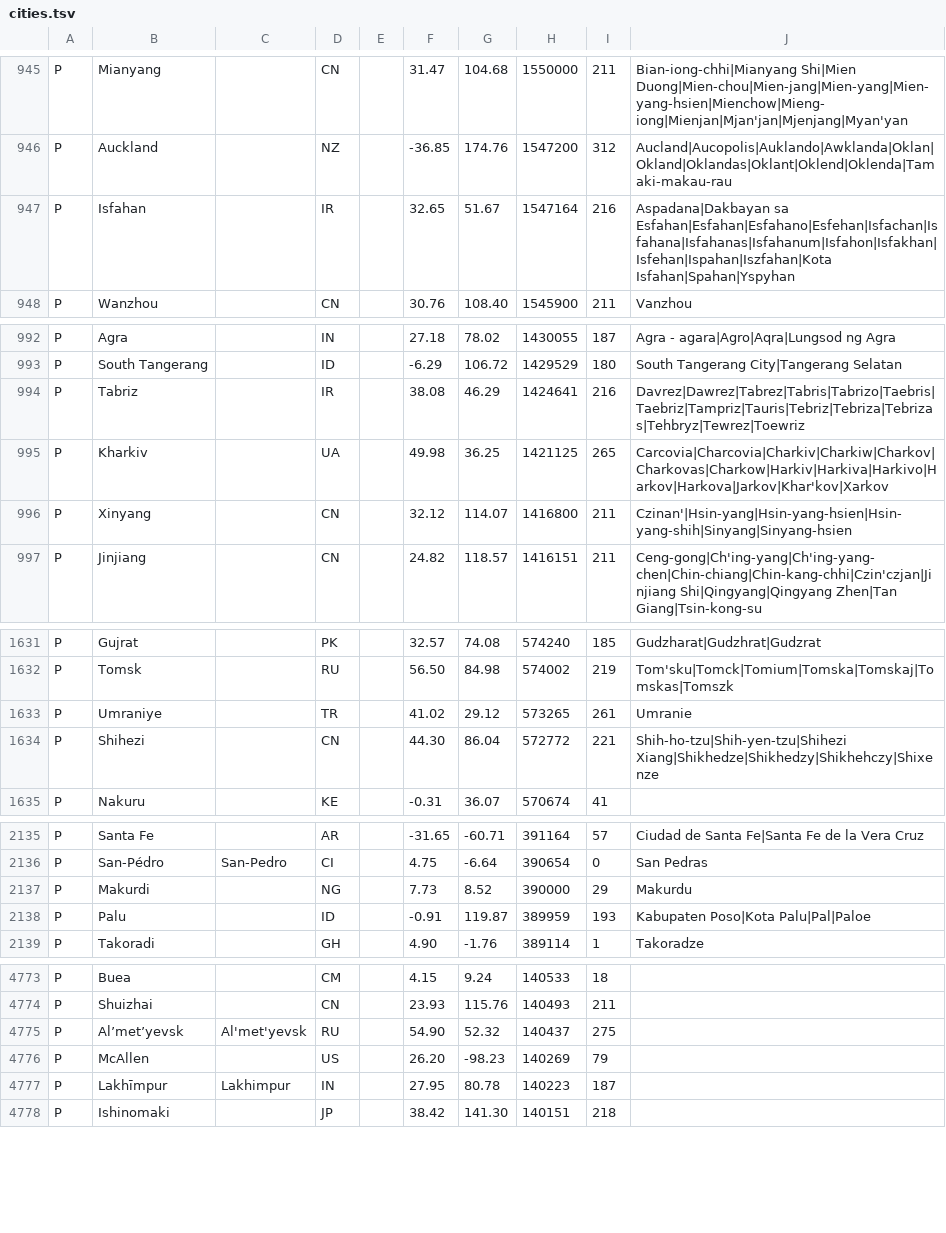
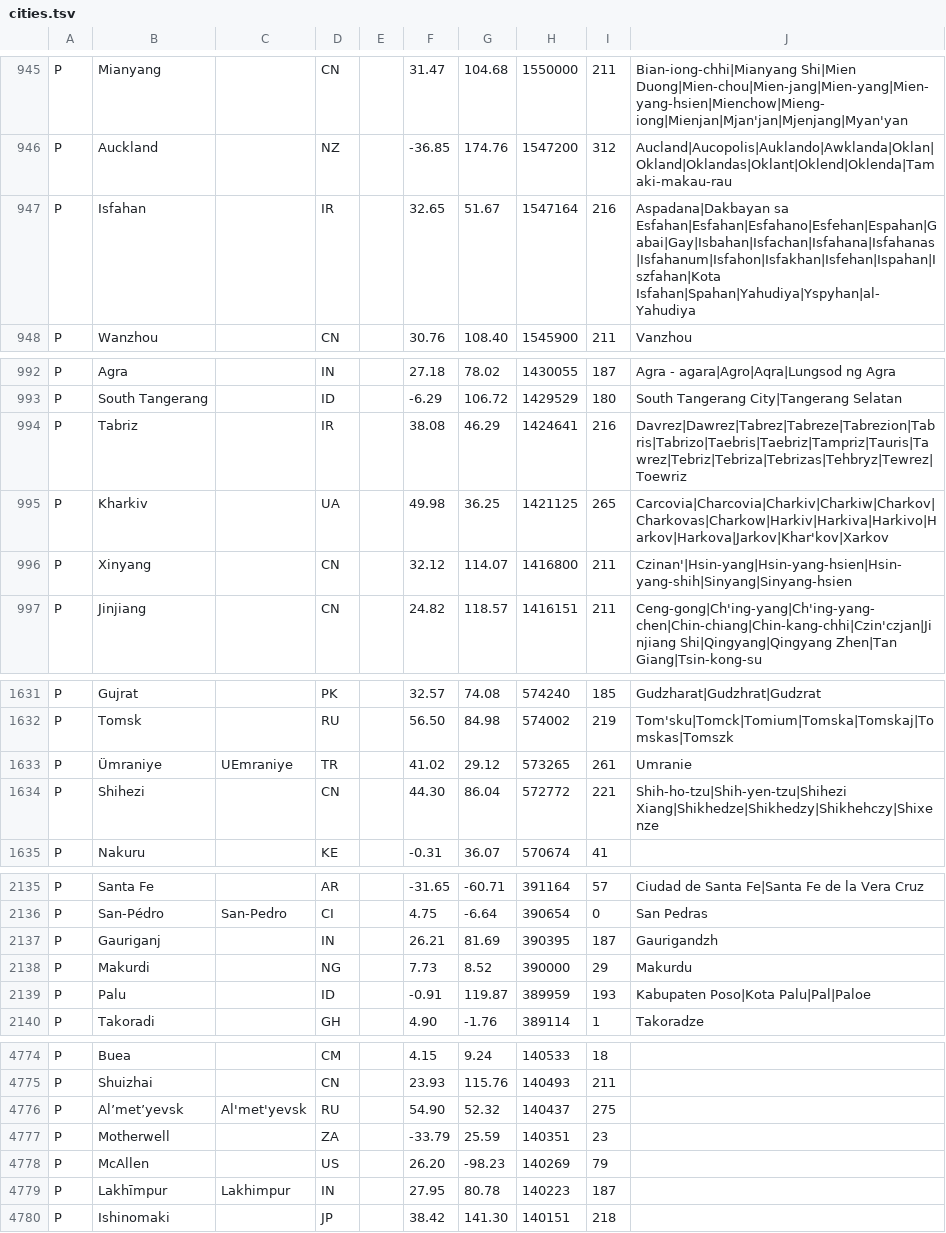
Before and after one commit to saeedjassani/ShiaCompanion, a TSV file: assets/cities.tsv, drawn as a sheet; only a part is shown, gaps mark what is left out; the diff covers the shown part only.

```diff
--- a/assets/cities.tsv
+++ b/assets/cities.tsv
@@ -946,3 +946,3 @@ P	Mianyang		CN		31.47	104.68	1550000	211	Bian-iong-chhi|Mianyang Shi|Mien Duong|
 P	Auckland		NZ		-36.85	174.76	1547200	312	Aucland|Aucopolis|Auklando|Awklanda|Oklan|Okland|Oklandas|Oklant|Oklend|Oklenda|Tamaki-makau-rau
-P	Isfahan		IR		32.65	51.67	1547164	216	Aspadana|Dakbayan sa Esfahan|Esfahan|Esfahano|Esfehan|Isfachan|Isfahana|Isfahanas|Isfahanum|Isfahon|Isfakhan|Isfehan|Ispahan|Iszfahan|Kota Isfahan|Spahan|Yspyhan
+P	Isfahan		IR		32.65	51.67	1547164	216	Aspadana|Dakbayan sa Esfahan|Esfahan|Esfahano|Esfehan|Espahan|Gabai|Gay|Isbahan|Isfachan|Isfahana|Isfahanas|Isfahanum|Isfahon|Isfakhan|Isfehan|Ispahan|Iszfahan|Kota Isfahan|Spahan|Yahudiya|Yspyhan|al-Yahudiya
 P	Wanzhou		CN		30.76	108.40	1545900	211	Vanzhou
@@ -993,3 +993,3 @@ P	Agra		IN		27.18	78.02	1430055	187	Agra - agara|Agro|Aqra|Lungsod ng Agra
 P	South Tangerang		ID		-6.29	106.72	1429529	180	South Tangerang City|Tangerang Selatan
-P	Tabriz		IR		38.08	46.29	1424641	216	Davrez|Dawrez|Tabrez|Tabris|Tabrizo|Taebris|Taebriz|Tampriz|Tauris|Tebriz|Tebriza|Tebrizas|Tehbryz|Tewrez|Toewriz
+P	Tabriz		IR		38.08	46.29	1424641	216	Davrez|Dawrez|Tabrez|Tabreze|Tabrezion|Tabris|Tabrizo|Taebris|Taebriz|Tampriz|Tauris|Tawrez|Tebriz|Tebriza|Tebrizas|Tehbryz|Tewrez|Toewriz
 P	Kharkiv		UA		49.98	36.25	1421125	265	Carcovia|Charcovia|Charkiv|Charkiw|Charkov|Charkovas|Charkow|Harkiv|Harkiva|Harkivo|Harkov|Harkova|Jarkov|Khar'kov|Xarkov
@@ -1632,3 +1632,3 @@ P	Gujrat		PK		32.57	74.08	574240	185	Gudzharat|Gudzhrat|Gudzrat
 P	Tomsk		RU		56.50	84.98	574002	219	Tom'sku|Tomck|Tomium|Tomska|Tomskaj|Tomskas|Tomszk
-P	Umraniye		TR		41.02	29.12	573265	261	Umranie
+P	Ümraniye	UEmraniye	TR		41.02	29.12	573265	261	Umranie
 P	Shihezi		CN		44.30	86.04	572772	221	Shih-ho-tzu|Shih-yen-tzu|Shihezi Xiang|Shikhedze|Shikhedzy|Shikhehczy|Shixenze
@@ -2136,2 +2136,3 @@ P	Santa Fe		AR		-31.65	-60.71	391164	57	Ciudad de Santa Fe|Santa Fe de la Vera C
 P	San-Pédro	San-Pedro	CI		4.75	-6.64	390654	0	San Pedras
+P	Gauriganj		IN		26.21	81.69	390395	187	Gaurigandzh
 P	Makurdi		NG		7.73	8.52	390000	29	Makurdu
@@ -4775,2 +4776,3 @@ P	Shuizhai		CN		23.93	115.76	140493	211
 P	Al’met’yevsk	Al'met'yevsk	RU		54.90	52.32	140437	275	
+P	Motherwell		ZA		-33.79	25.59	140351	23	
 P	McAllen		US		26.20	-98.23	140269	79	
```
Also changed, not shown: 5 edited cells elsewhere in this file, 18 other files.
